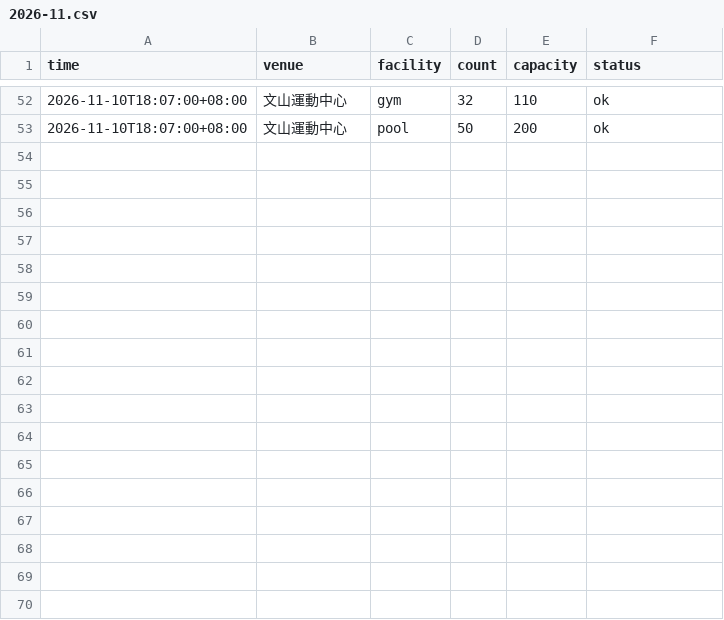
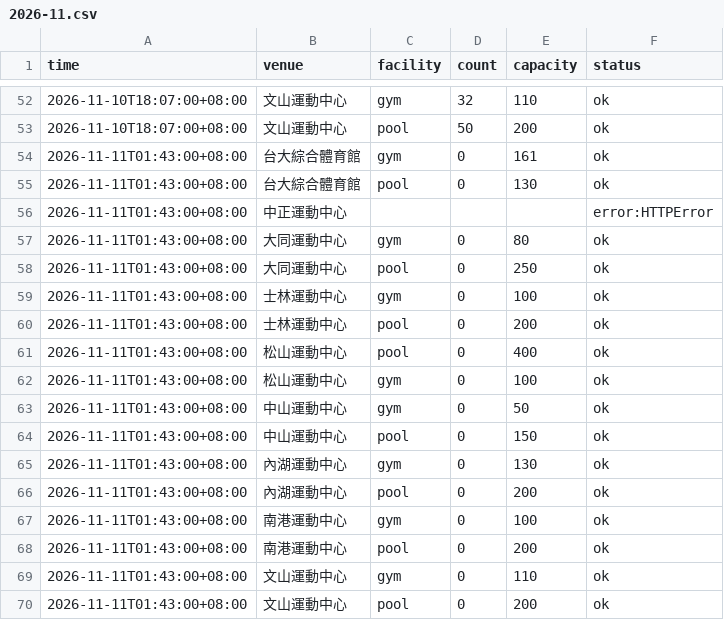
Before and after one commit to kobechiu/gym-crowd, a CSV file: data/2026-11.csv, drawn as a sheet; only a part is shown, gaps mark what is left out.

```diff
--- a/data/2026-11.csv
+++ b/data/2026-11.csv
@@ -53 +53,18 @@ time,venue,facility,count,capacity,status
 2026-11-10T18:07:00+08:00,文山運動中心,pool,50,200,ok
+2026-11-11T01:43:00+08:00,台大綜合體育館,gym,0,161,ok
+2026-11-11T01:43:00+08:00,台大綜合體育館,pool,0,130,ok
+2026-11-11T01:43:00+08:00,中正運動中心,,,,error:HTTPError
+2026-11-11T01:43:00+08:00,大同運動中心,gym,0,80,ok
+2026-11-11T01:43:00+08:00,大同運動中心,pool,0,250,ok
+2026-11-11T01:43:00+08:00,士林運動中心,gym,0,100,ok
+2026-11-11T01:43:00+08:00,士林運動中心,pool,0,200,ok
+2026-11-11T01:43:00+08:00,松山運動中心,pool,0,400,ok
+2026-11-11T01:43:00+08:00,松山運動中心,gym,0,100,ok
+2026-11-11T01:43:00+08:00,中山運動中心,gym,0,50,ok
+2026-11-11T01:43:00+08:00,中山運動中心,pool,0,150,ok
+2026-11-11T01:43:00+08:00,內湖運動中心,gym,0,130,ok
+2026-11-11T01:43:00+08:00,內湖運動中心,pool,0,200,ok
+2026-11-11T01:43:00+08:00,南港運動中心,gym,0,100,ok
+2026-11-11T01:43:00+08:00,南港運動中心,pool,0,200,ok
+2026-11-11T01:43:00+08:00,文山運動中心,gym,0,110,ok
+2026-11-11T01:43:00+08:00,文山運動中心,pool,0,200,ok
```
Also changed, not shown: 1 other file.
